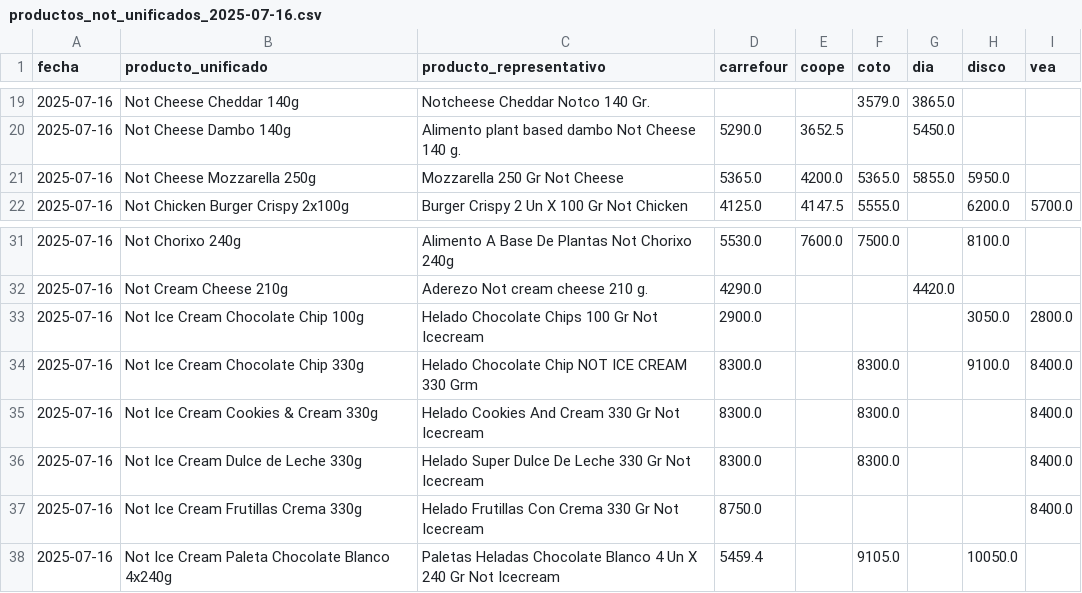
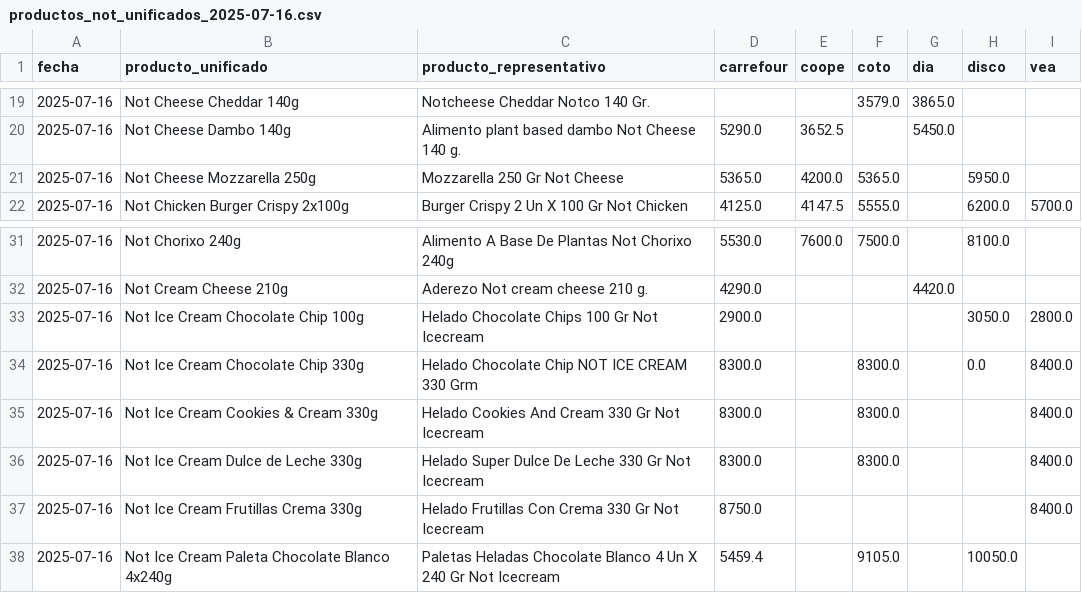
Before and after one commit to ASzklar/price-scraper, a CSV file: Data/Cleaned/productos_not_unificados_2025-07-16.csv, drawn as a sheet; only a part is shown, gaps mark what is left out.

```diff
--- a/Data/Cleaned/productos_not_unificados_2025-07-16.csv
+++ b/Data/Cleaned/productos_not_unificados_2025-07-16.csv
@@ -20,3 +20,3 @@ fecha,producto_unificado,producto_representativo,carrefour,coope,coto,dia,disco,
 2025-07-16,Not Cheese Dambo 140g,Alimento plant based dambo Not Cheese 140 g.,5290.0,3652.5,,5450.0,,
-2025-07-16,Not Cheese Mozzarella 250g,Mozzarella 250 Gr Not Cheese,5365.0,4200.0,5365.0,5855.0,5950.0,
+2025-07-16,Not Cheese Mozzarella 250g,Mozzarella 250 Gr Not Cheese,5365.0,4200.0,5365.0,,5950.0,
 2025-07-16,Not Chicken Burger Crispy 2x100g,Burger Crispy 2 Un X 100 Gr Not Chicken,4125.0,4147.5,5555.0,,6200.0,5700.0
@@ -33,3 +33,3 @@ fecha,producto_unificado,producto_representativo,carrefour,coope,coto,dia,disco,
 2025-07-16,Not Ice Cream Chocolate Chip 100g,Helado Chocolate Chips 100 Gr Not Icecream,2900.0,,,,3050.0,2800.0
-2025-07-16,Not Ice Cream Chocolate Chip 330g,Helado Chocolate Chip NOT ICE CREAM 330 Grm,8300.0,,8300.0,,9100.0,8400.0
+2025-07-16,Not Ice Cream Chocolate Chip 330g,Helado Chocolate Chip NOT ICE CREAM 330 Grm,8300.0,,8300.0,,0.0,8400.0
 2025-07-16,Not Ice Cream Cookies & Cream 330g,Helado Cookies And Cream 330 Gr Not Icecream,8300.0,,8300.0,,,8400.0
```
Also changed, not shown: Data/Cleaned/productos_vegetalex_unificados_2025-07-16.csv, Data/Used/precios_async_2025-07-16_not.csv, 1 other file.
